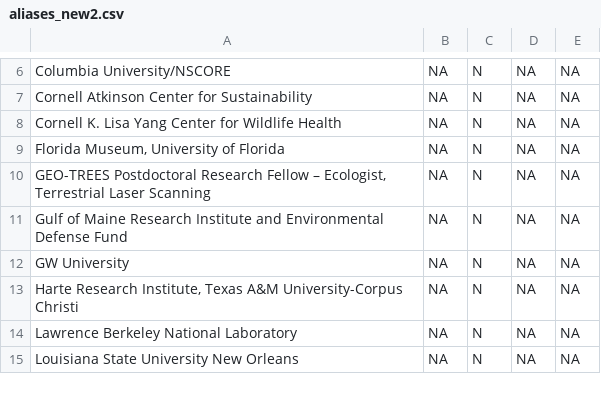
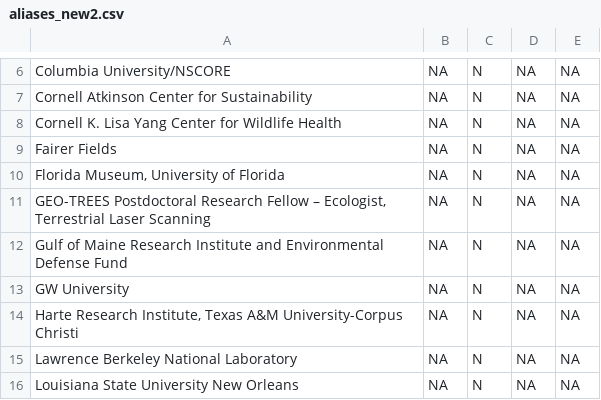
Before and after one commit to mikeblazanin/ecoevojobsR, a CSV file: data-raw/aliases_new2.csv, drawn as a sheet; only a part is shown, gaps mark what is left out; the diff names each change by its address in the sheet, - before the commit and + after, or states it on an @@ line.

```diff
--- a/data-raw/aliases_new2.csv
+++ b/data-raw/aliases_new2.csv
+row 9: Fairer Fields | NA | N | NA | NA
```
Also changed, not shown: data-raw/aliases_new1.csv, data-raw/ecoevojobsR_faculty.csv, 2 other files.
